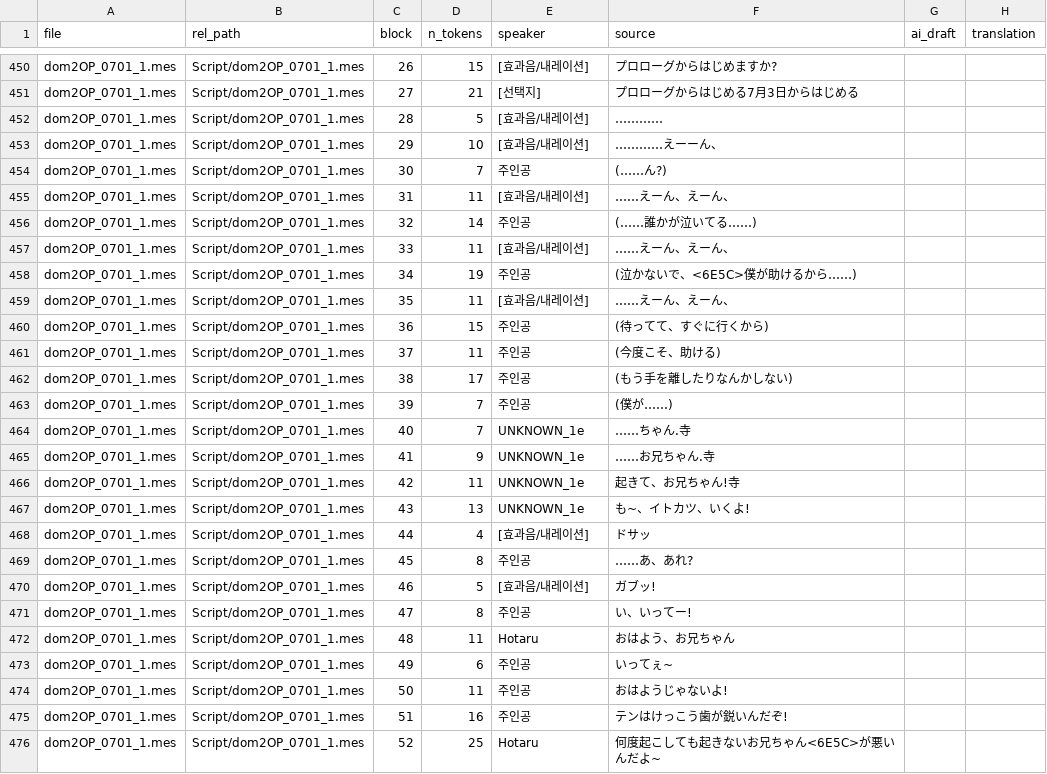
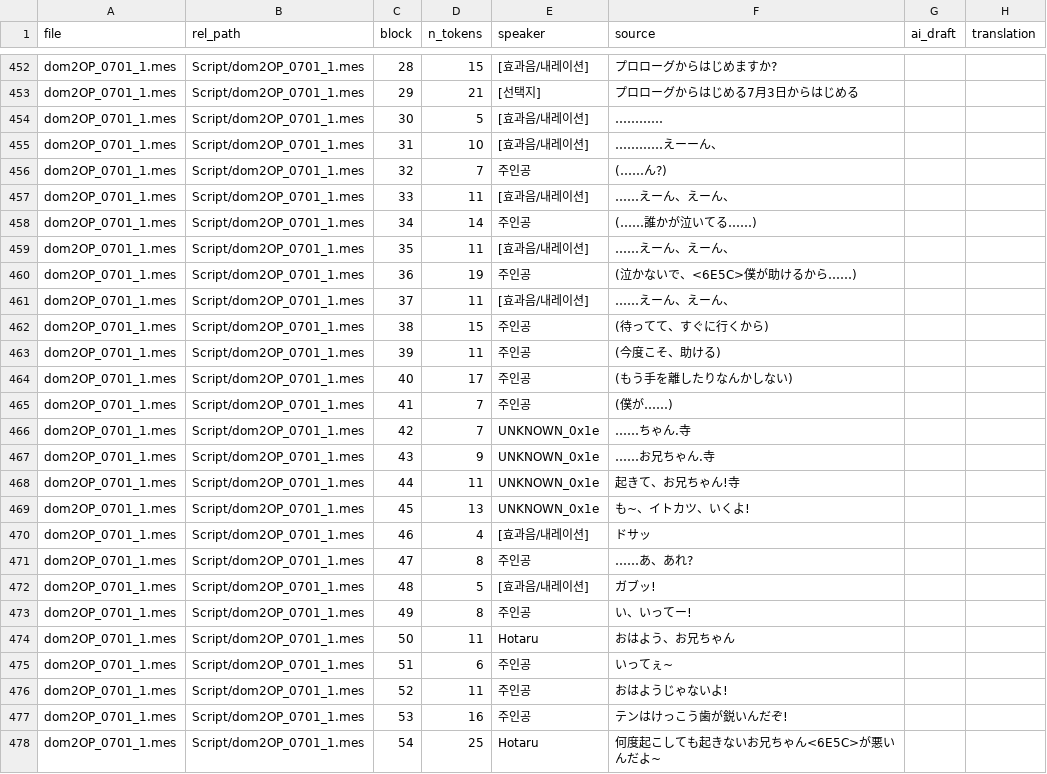
Before and after one commit to garoad/ds_dom_kor_patch, a CSV file: translations/dom2_common.csv, drawn as a sheet; only a part is shown, gaps mark what is left out; removed rows and columns are numbered as before the commit, all else as after; the diff covers the shown part only; the diff names each change by its address in the sheet, - before the commit and + after, or states it on an @@ line.

```diff
--- a/translations/dom2_common.csv
+++ b/translations/dom2_common.csv
-C452 (block): 26
+C452 (block): 28
-C453 (block): 27
+C453 (block): 29
-C454 (block): 28
+C454 (block): 30
-C455 (block): 29
+C455 (block): 31
-C456 (block): 30
+C456 (block): 32
-row 455: dom2OP_0701_1.mes | Script/dom2OP_0701_1.mes | 31 | 11 | [효과음/내레이션] | ……えーん、えーん、
-row 456: dom2OP_0701_1.mes | Script/dom2OP_0701_1.mes | 32 | 14 | 주인공 | (……誰かが泣いてる……)
-D458 (n_tokens): 19
+D458 (n_tokens): 14
-F458 (source): (泣かないで、<6E5C>僕が助けるから……)
+F458 (source): (……誰かが泣いてる……)
+row 460: dom2OP_0701_1.mes | Script/dom2OP_0701_1.mes | 36 | 19 | 주인공 | (泣かないで、<6E5C>僕が助けるから……)
+row 461: dom2OP_0701_1.mes | Script/dom2OP_0701_1.mes | 37 | 11 | [효과음/내레이션] | ……えーん、えーん、
-C462 (block): 36
+C462 (block): 38
-C463 (block): 37
+C463 (block): 39
-C464 (block): 38
+C464 (block): 40
-C465 (block): 39
+C465 (block): 41
-C466 (block): 40
+C466 (block): 42
-E466:E469 (speaker): UNKNOWN_1e
+E466:E469 (speaker): UNKNOWN_0x1e
-C467 (block): 41
+C467 (block): 43
-C468 (block): 42
+C468 (block): 44
-C469 (block): 43
+C469 (block): 45
-C470 (block): 44
+C470 (block): 46
-C471 (block): 45
+C471 (block): 47
-C472 (block): 46
+C472 (block): 48
-C473 (block): 47
+C473 (block): 49
-C474 (block): 48
+C474 (block): 50
-C475 (block): 49
+C475 (block): 51
-C476 (block): 50
+C476 (block): 52
-C477 (block): 51
+C477 (block): 53
-C478 (block): 52
+C478 (block): 54
```
Also changed, not shown: 2 added rows and 67 edited cells elsewhere in this file, translations/dom1_Kasumi.csv, translations/dom1_Yuri.csv, 9 other files.
